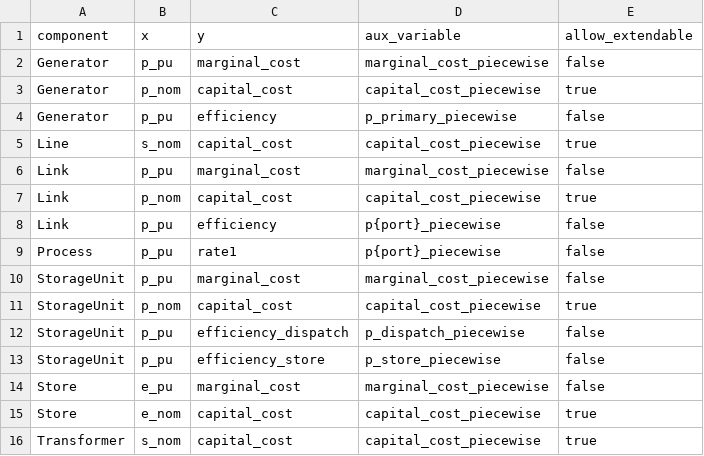
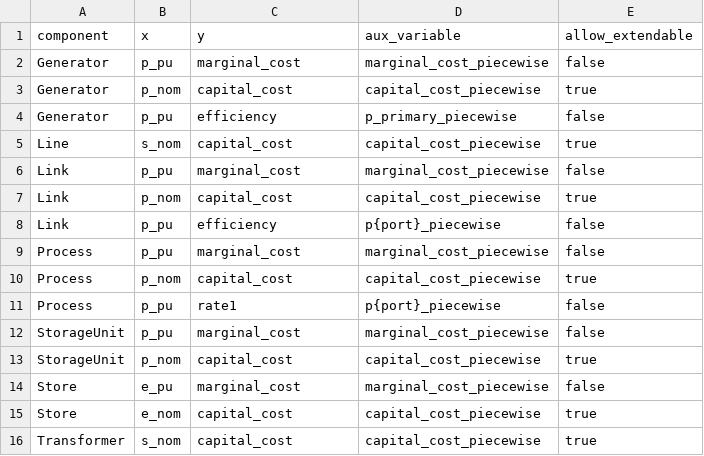
Before and after one commit to PyPSA/PyPSA, a CSV file: pypsa/data/piecewise.csv, drawn as a sheet; removed rows and columns are numbered as before the commit, all else as after; the diff names each change by its address in the sheet, - before the commit and + after, or states it on an @@ line.

Commit message:
Add piecewise to IO; remove StorageUnit efficiency piecewise

```diff
--- a/pypsa/data/piecewise.csv
+++ b/pypsa/data/piecewise.csv
+row 9: Process | p_pu | marginal_cost | marginal_cost_piecewise | false
+row 10: Process | p_nom | capital_cost | capital_cost_piecewise | true
-row 12: StorageUnit | p_pu | efficiency_dispatch | p_dispatch_piecewise | false
-row 13: StorageUnit | p_pu | efficiency_store | p_store_piecewise | false
```
Also changed, not shown: 3 other files.
